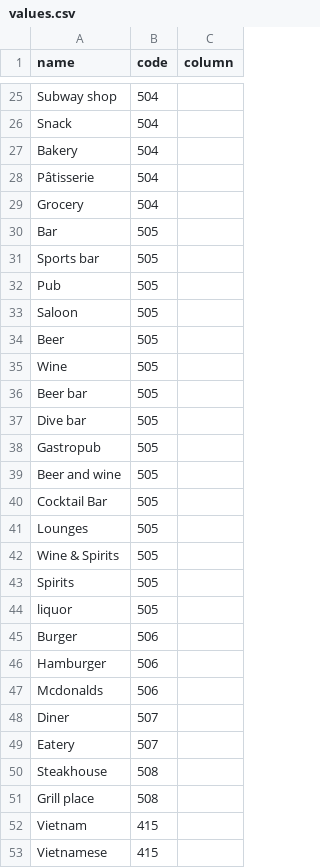
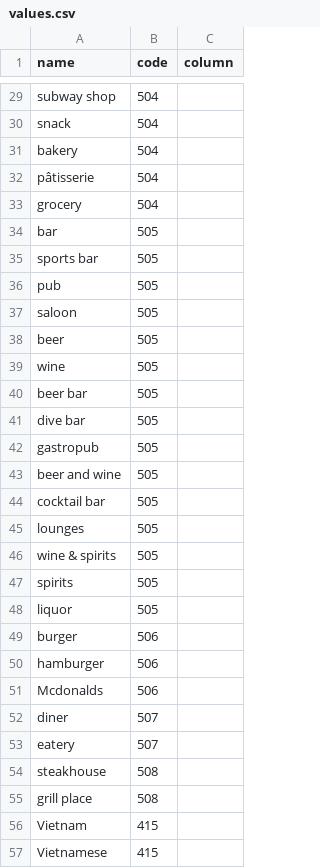
Before and after one commit to amirashiri/chatbot, a CSV file: values.csv, drawn as a sheet; only a part is shown, gaps mark what is left out; addresses are those after the commit; the diff covers the shown part only; the diff names each change by its address in the sheet, - before the commit and + after, or states it on an @@ line.

```diff
--- a/values.csv
+++ b/values.csv
-A29 (name): Subway shop
+A29 (name): subway shop
-A30 (name): Snack
+A30 (name): snack
-A31 (name): Bakery
+A31 (name): bakery
-A32 (name): Pâtisserie
+A32 (name): pâtisserie
-A33 (name): Grocery
+A33 (name): grocery
-A34 (name): Bar
+A34 (name): bar
-A35 (name): Sports bar
+A35 (name): sports bar
-A36 (name): Pub
+A36 (name): pub
-A37 (name): Saloon
+A37 (name): saloon
-A38 (name): Beer
+A38 (name): beer
-A39 (name): Wine
+A39 (name): wine
-A40 (name): Beer bar
+A40 (name): beer bar
-A41 (name): Dive bar
+A41 (name): dive bar
-A42 (name): Gastropub
+A42 (name): gastropub
-A43 (name): Beer and wine
+A43 (name): beer and wine
-A44 (name): Cocktail Bar
+A44 (name): cocktail bar
-A45 (name): Lounges
+A45 (name): lounges
-A46 (name): Wine & Spirits
+A46 (name): wine & spirits
-A47 (name): Spirits
+A47 (name): spirits
-A49 (name): Burger
+A49 (name): burger
-A50 (name): Hamburger
+A50 (name): hamburger
-A52 (name): Diner
+A52 (name): diner
-A53 (name): Eatery
+A53 (name): eatery
-A54 (name): Steakhouse
+A54 (name): steakhouse
-A55 (name): Grill place
+A55 (name): grill place
```
Also changed, not shown: 4 added rows and 22 edited cells elsewhere in this file.
